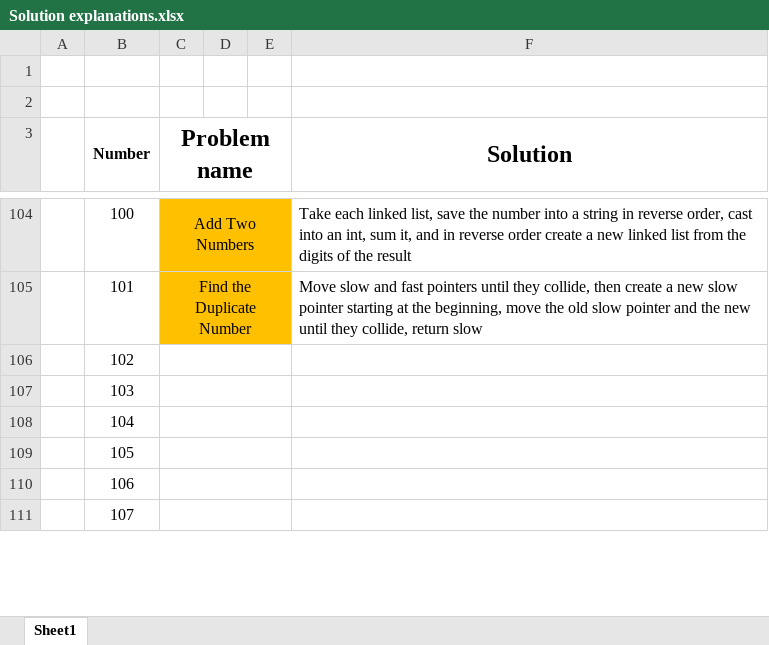
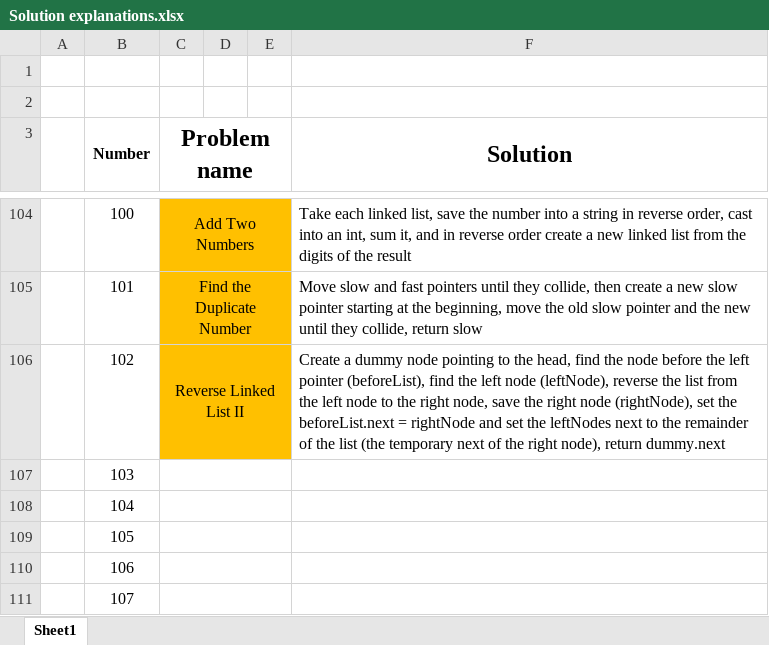
Before and after one commit to AinisALaur/Daily-HackerRank-NeetCode-challenges, an Excel workbook: Solution explanations.xlsx, sheet Sheet1, drawn as a sheet; only a part is shown, gaps mark what is left out; values as stored, in another font and other column widths than the file's, no borders; the diff names each change by its address in the sheet, - before the commit and + after, or states it on an @@ line.

Commit message:
Added challenge 9 explanation (number 102)

```diff
--- a/Solution explanations.xlsx (sheet Sheet1)
+++ b/Solution explanations.xlsx (sheet Sheet1)
-C106 (Problem name): (empty)
+C106 (Problem name): Reverse Linked List II
-C106:E106 fill: none
+C106:E106 fill: #FFC000
-F106 (Solution): (empty)
+F106 (Solution): Create a dummy node pointing to the head, find the node before the left pointer (beforeList), find the left node (leftNode), reverse the list from the left node to the right node, save the right node (rightNode), set the beforeList.next = rightNode and set the leftNodes next to the remainder of the list (the temporary next of the right node), return dummy.next
```
